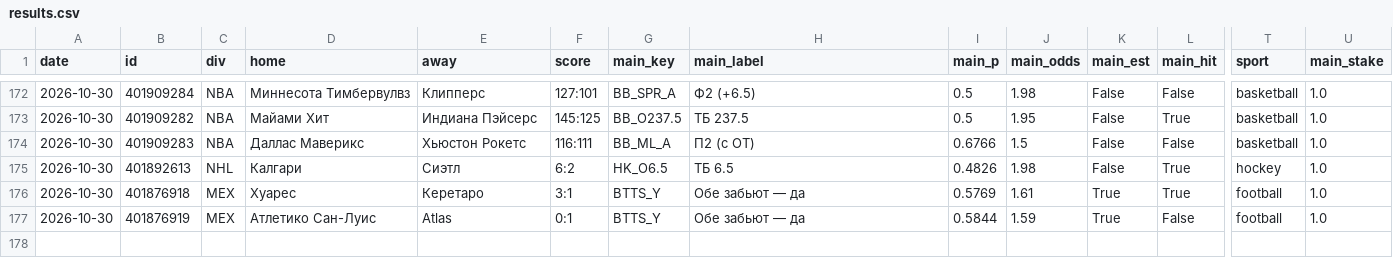
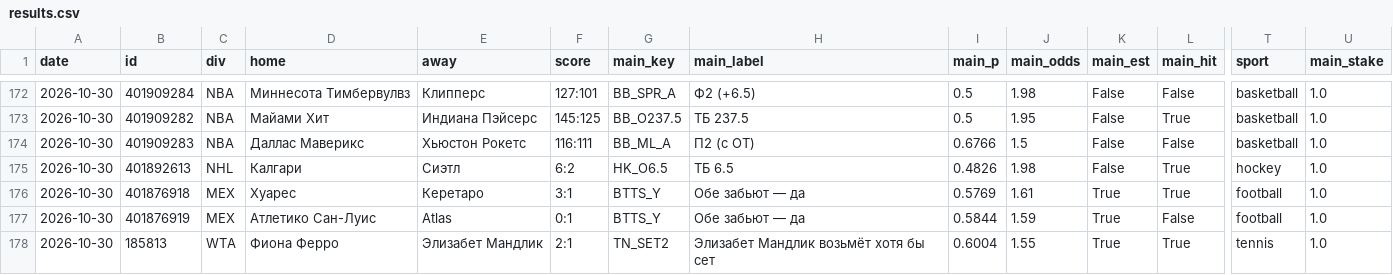
Before and after one commit to horoooos/betbot, a CSV file: data/results.csv, drawn as a sheet; only a part is shown, gaps mark what is left out; rows hold the shown columns only; the diff names each change by its address in the sheet, - before the commit and + after, or states it on an @@ line.

```diff
--- a/data/results.csv
+++ b/data/results.csv
+row 178: 2026-10-30 | 185813 | WTA | Фиона Ферро | Элизабет Мандлик | 2:1 | TN_SET2 | Элизабет Мандлик возьмёт хотя бы сет | 0.6004 | 1.55 | True | True | tennis | 1.0
```
Also changed, not shown: 4 other files.
